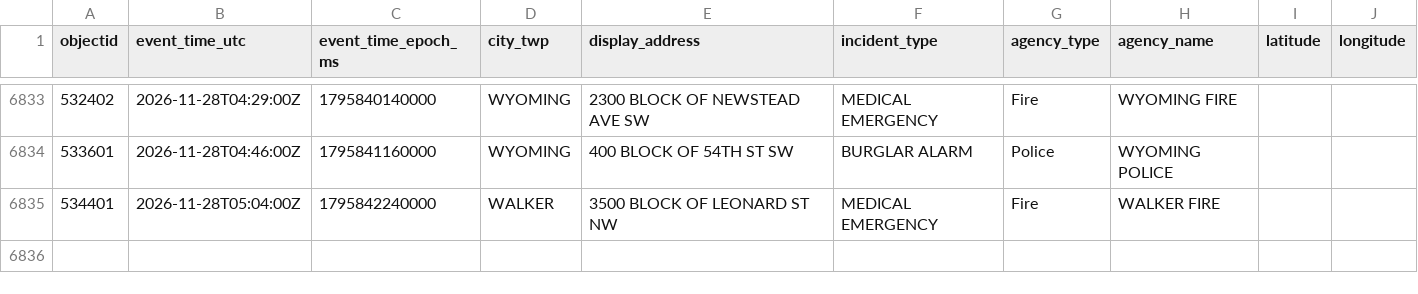
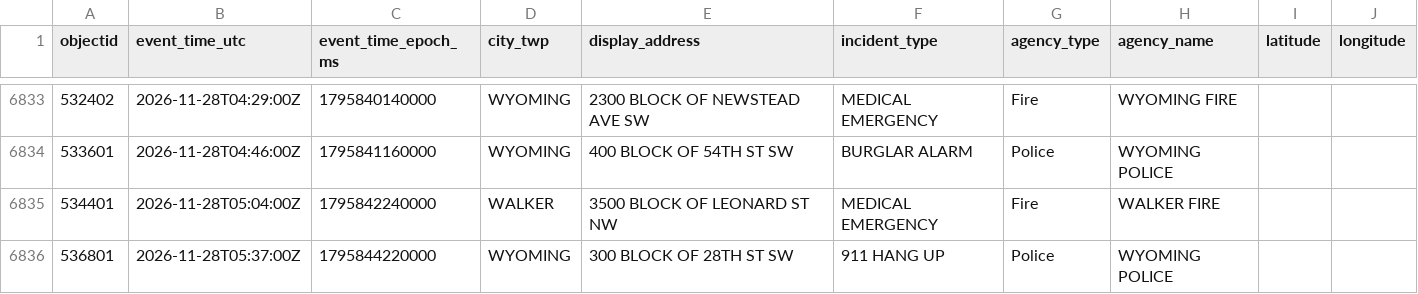
Before and after one commit to Cantica-Systems/kent-co-mi-dispatch, a CSV file: data/kent/2026-11.csv, drawn as a sheet; only a part is shown, gaps mark what is left out; the diff names each change by its address in the sheet, - before the commit and + after, or states it on an @@ line.

```diff
--- a/data/kent/2026-11.csv
+++ b/data/kent/2026-11.csv
+row 6836: 536801 | 2026-11-28T05:37:00Z | 1795844220000 | WYOMING | 300 BLOCK OF 28TH ST SW | 911 HANG UP | Police | WYOMING POLICE
```
Also changed, not shown: 3 other files.
